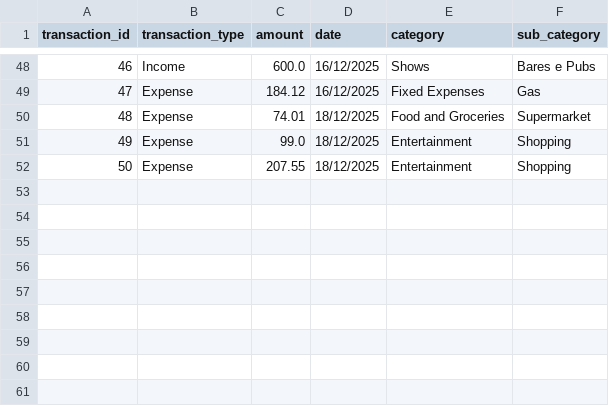
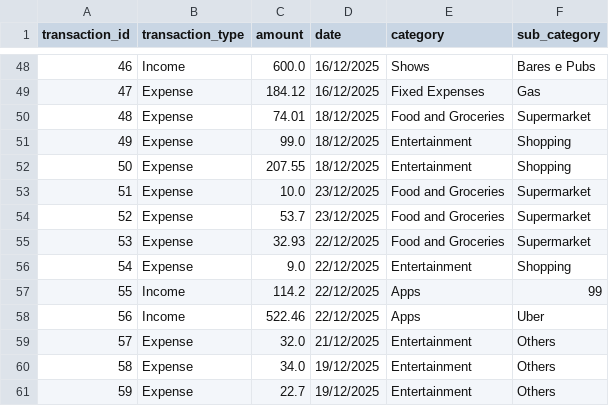
Before and after one commit to TalesAraujoo/Balance_App, a CSV file: balance_app_v2/december.csv, drawn as a sheet; only a part is shown, gaps mark what is left out.

Commit message:
Add files via upload

```diff
--- a/balance_app_v2/december.csv
+++ b/balance_app_v2/december.csv
@@ -52 +52,10 @@ transaction_id,transaction_type,amount,date,category,sub_category
 50,Expense,207.55,18/12/2025,Entertainment,Shopping
+51,Expense,10.0,23/12/2025,Food and Groceries,Supermarket
+52,Expense,53.7,23/12/2025,Food and Groceries,Supermarket
+53,Expense,32.93,22/12/2025,Food and Groceries,Supermarket
+54,Expense,9.0,22/12/2025,Entertainment,Shopping
+55,Income,114.2,22/12/2025,Apps,99
+56,Income,522.46,22/12/2025,Apps,Uber
+57,Expense,32.0,21/12/2025,Entertainment,Others
+58,Expense,34.0,19/12/2025,Entertainment,Others
+59,Expense,22.7,19/12/2025,Entertainment,Others
```
